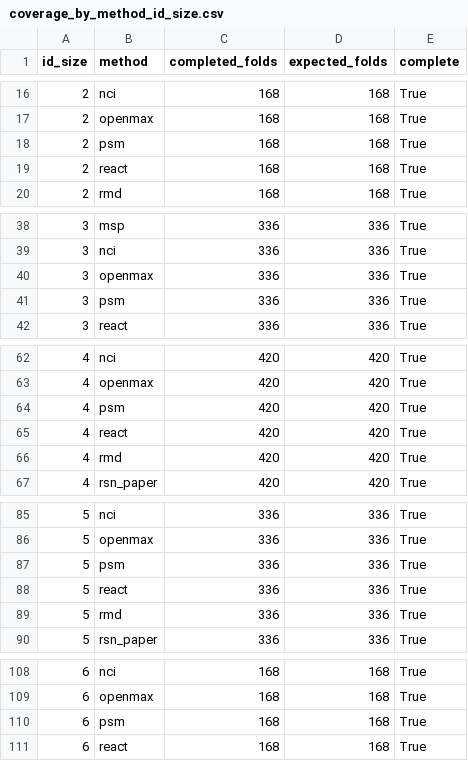
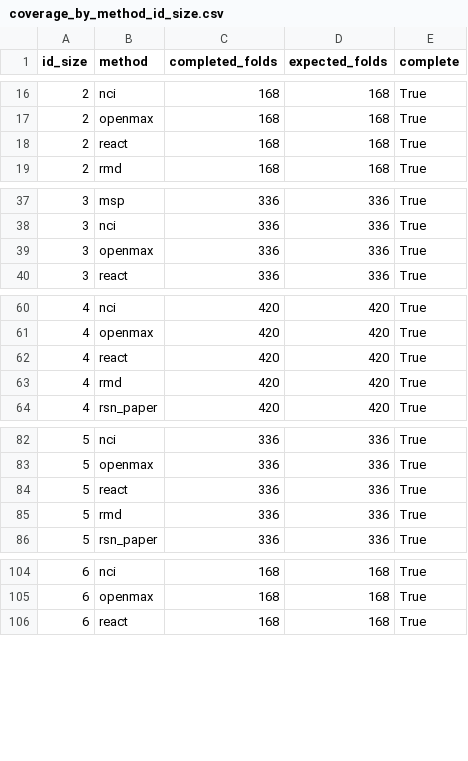
Before and after one commit to omotes24/MAF07, a CSV file: docs/results/rsn_baseline_full_20260711/aggregated/coverage_by_method_id_size.csv, drawn as a sheet; only a part is shown, gaps mark what is left out; the diff covers the shown part only; the diff names each change by its address in the sheet, - before the commit and + after, or states it on an @@ line.

```diff
--- a/docs/results/rsn_baseline_full_20260711/aggregated/coverage_by_method_id_size.csv
+++ b/docs/results/rsn_baseline_full_20260711/aggregated/coverage_by_method_id_size.csv
-row 18: 2 | psm | 168 | 168 | True
-row 41: 3 | psm | 336 | 336 | True
-row 64: 4 | psm | 420 | 420 | True
-row 87: 5 | psm | 336 | 336 | True
-row 110: 6 | psm | 168 | 168 | True
```
Also changed, not shown: 1 removed row elsewhere in this file, docs/results/rsn_baseline_full_20260711/aggregated/mean_metric_rank_m2_m7.csv, docs/results/rsn_baseline_full_20260711/aggregated/metric_ranking_by_id_size.csv, 15 other files.
